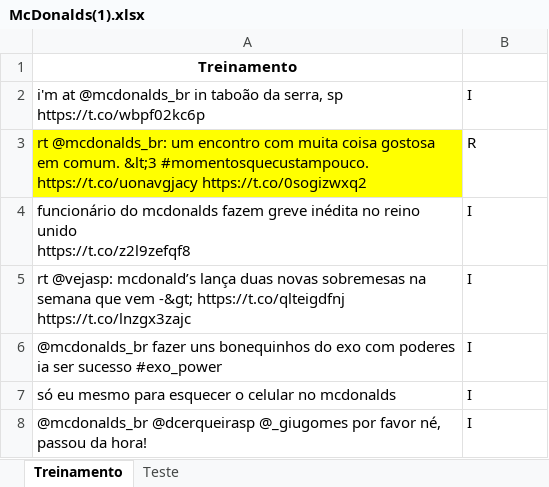
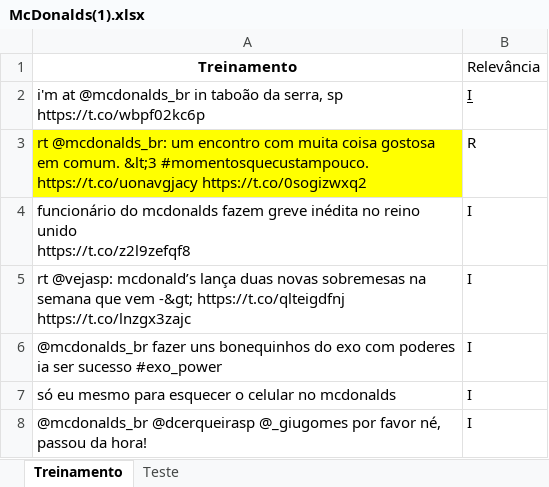
Before and after one commit to victorsznifer/Ciencia_dos_Dados, an Excel workbook: McDonalds(1).xlsx, sheet Treinamento, drawn as a sheet; only a part is shown; values as stored, in another font and other column widths than the file's, no borders; the diff names each change by its address in the sheet, - before the commit and + after, or states it on an @@ line.

```diff
--- a/McDonalds(1).xlsx (sheet Treinamento)
+++ b/McDonalds(1).xlsx (sheet Treinamento)
-B1: (empty)
+B1: Relevância
-B2 underline: off
+B2 underline: on
```
Also changed, not shown: sheet Teste, 1 other file.
